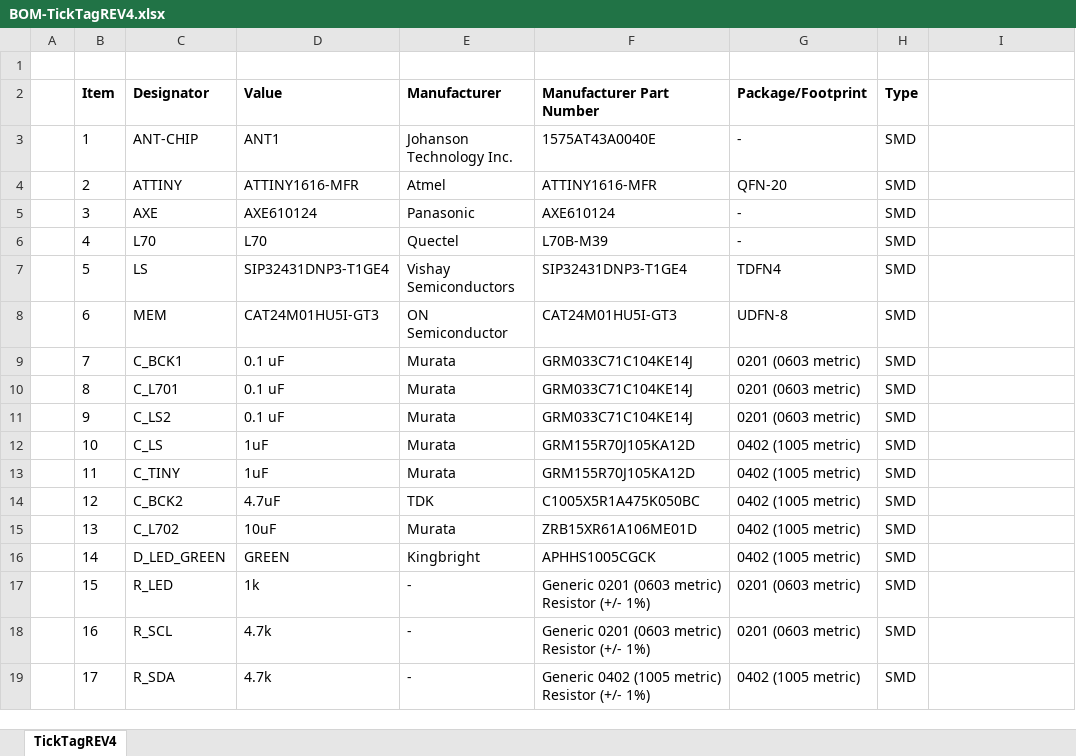
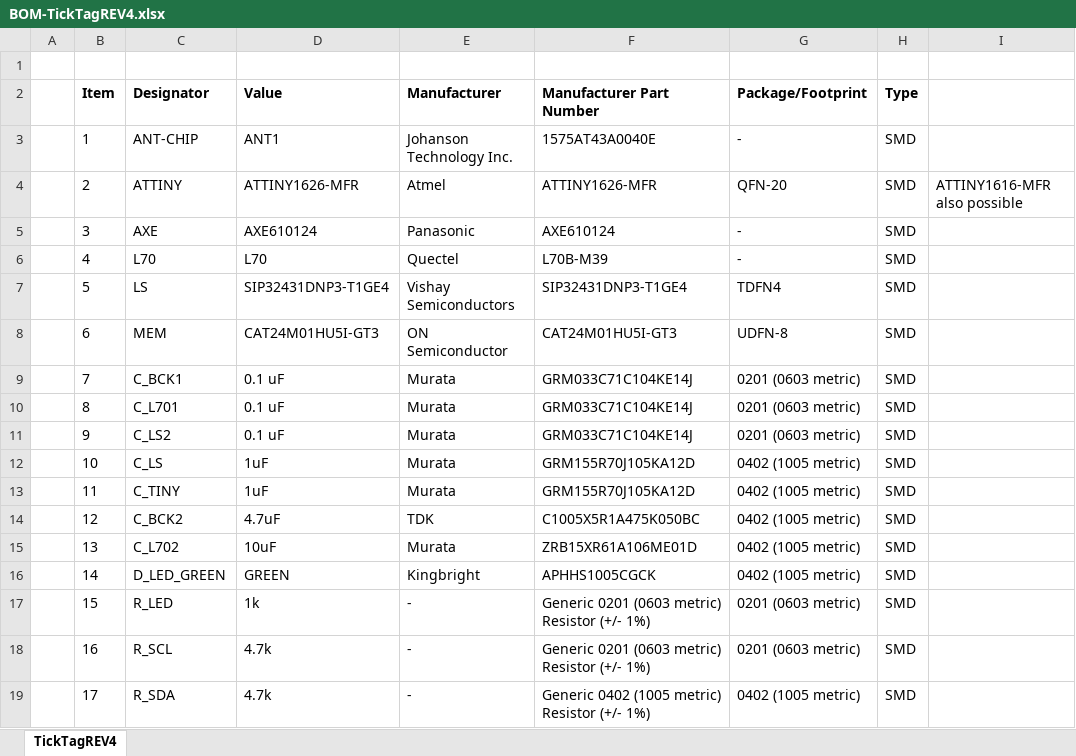
Before and after one commit to trichl/TickTagOpenSource, an Excel workbook: TickTagHardware/GerberProductionFiles/TickTagREV4/BOM-TickTagREV4.xlsx, sheet TickTagREV4, drawn as a sheet; values as stored, in another font and other column widths than the file's, no borders; the diff names each change by its address in the sheet, - before the commit and + after, or states it on an @@ line.

```diff
--- a/TickTagHardware/GerberProductionFiles/TickTagREV4/BOM-TickTagREV4.xlsx (sheet TickTagREV4)
+++ b/TickTagHardware/GerberProductionFiles/TickTagREV4/BOM-TickTagREV4.xlsx (sheet TickTagREV4)
-D4 (Value): ATTINY1616-MFR
+D4 (Value): ATTINY1626-MFR
-F4 (Manufacturer Part Number): ATTINY1616-MFR
+F4 (Manufacturer Part Number): ATTINY1626-MFR
-I4: (empty)
+I4: ATTINY1616-MFR also possible
```
Also changed, not shown: 4 other files.
